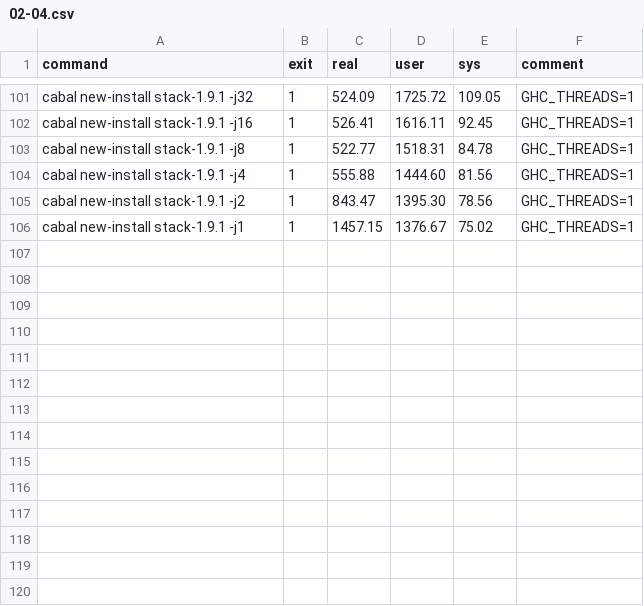
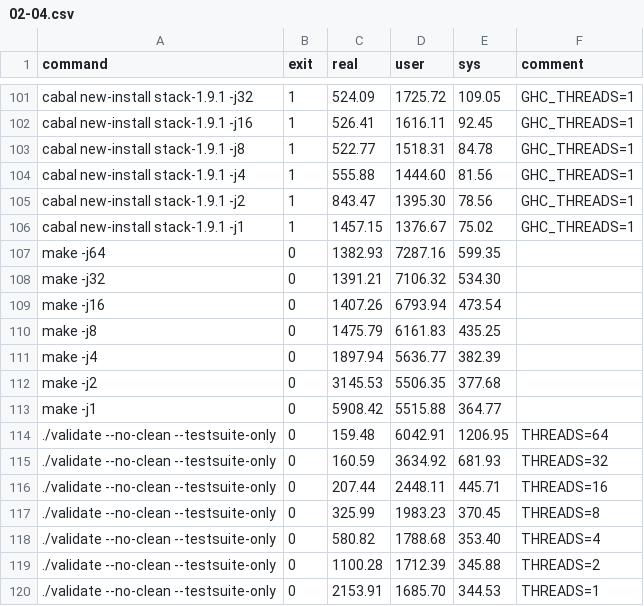
Before and after one commit to QBayLogic/benchmark-compilation, a CSV file: results/02-04.csv, drawn as a sheet; only a part is shown, gaps mark what is left out.

Commit message:
Update 02-04.csv

```diff
--- a/results/02-04.csv
+++ b/results/02-04.csv
@@ -106 +106,15 @@ cabal new-install stack-1.9.1 -j2,1,843.47,1395.30,78.56,GHC_THREADS=1
 cabal new-install stack-1.9.1 -j1,1,1457.15,1376.67,75.02,GHC_THREADS=1
+make -j64,0,1382.93,7287.16,599.35,
+make -j32,0,1391.21,7106.32,534.30,
+make -j16,0,1407.26,6793.94,473.54,
+make -j8,0,1475.79,6161.83,435.25,
+make -j4,0,1897.94,5636.77,382.39,
+make -j2,0,3145.53,5506.35,377.68,
+make -j1,0,5908.42,5515.88,364.77,
+./validate --no-clean --testsuite-only,0,159.48,6042.91,1206.95,THREADS=64
+./validate --no-clean --testsuite-only,0,160.59,3634.92,681.93,THREADS=32
+./validate --no-clean --testsuite-only,0,207.44,2448.11,445.71,THREADS=16
+./validate --no-clean --testsuite-only,0,325.99,1983.23,370.45,THREADS=8
+./validate --no-clean --testsuite-only,0,580.82,1788.68,353.40,THREADS=4
+./validate --no-clean --testsuite-only,0,1100.28,1712.39,345.88,THREADS=2
+./validate --no-clean --testsuite-only,0,2153.91,1685.70,344.53,THREADS=1
```
